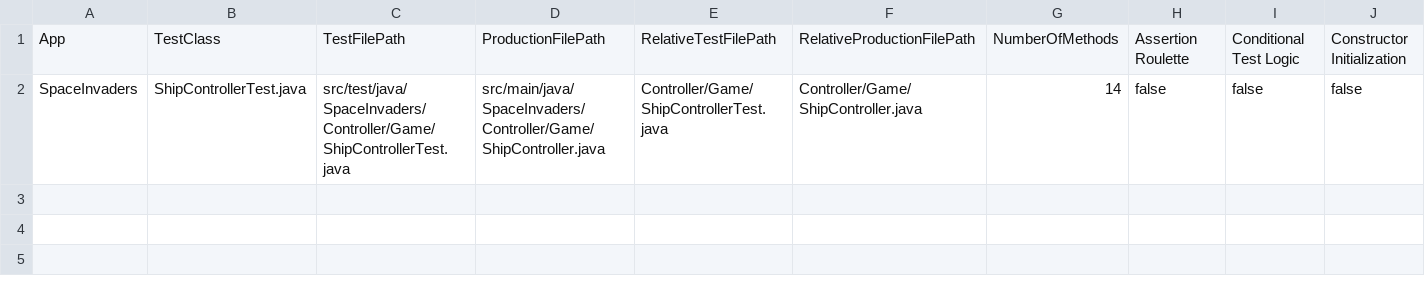
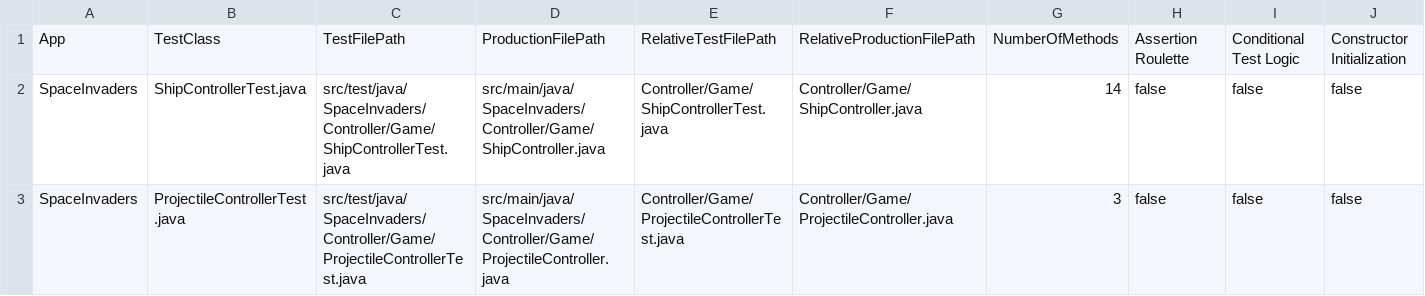
Before and after one commit to DanielRodrigues08/TVVS-FEUP, a CSV file: project-space-invaders/test-smell-detector-output.csv, drawn as a sheet; only a part is shown; rows hold the shown columns only; the diff names each change by its address in the sheet, - before the commit and + after, or states it on an @@ line.

Commit message:
projectile controller tests added

```diff
--- a/project-space-invaders/test-smell-detector-output.csv
+++ b/project-space-invaders/test-smell-detector-output.csv
+row 3: SpaceInvaders | ProjectileControllerTest.java | src/test/java/SpaceInvaders/Controller/Game/ProjectileControllerTest.java | src/main/java/SpaceInvaders/Controller/Game/ProjectileController.java | Controller/Game/ProjectileControllerTest.java | Controller/Game/ProjectileController.java | 3 | false | false | false
```
Also changed, not shown: 3 other files.
